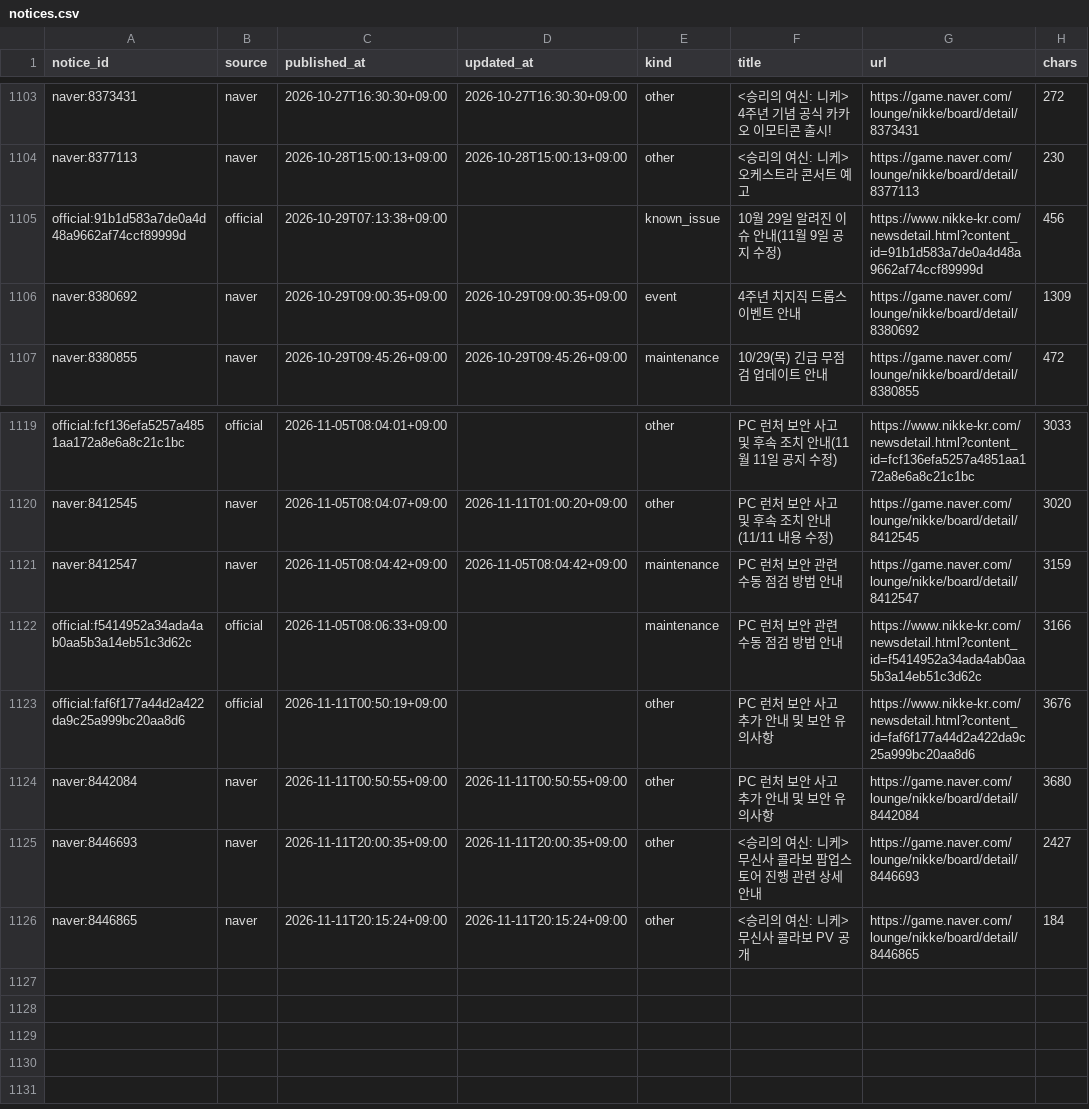
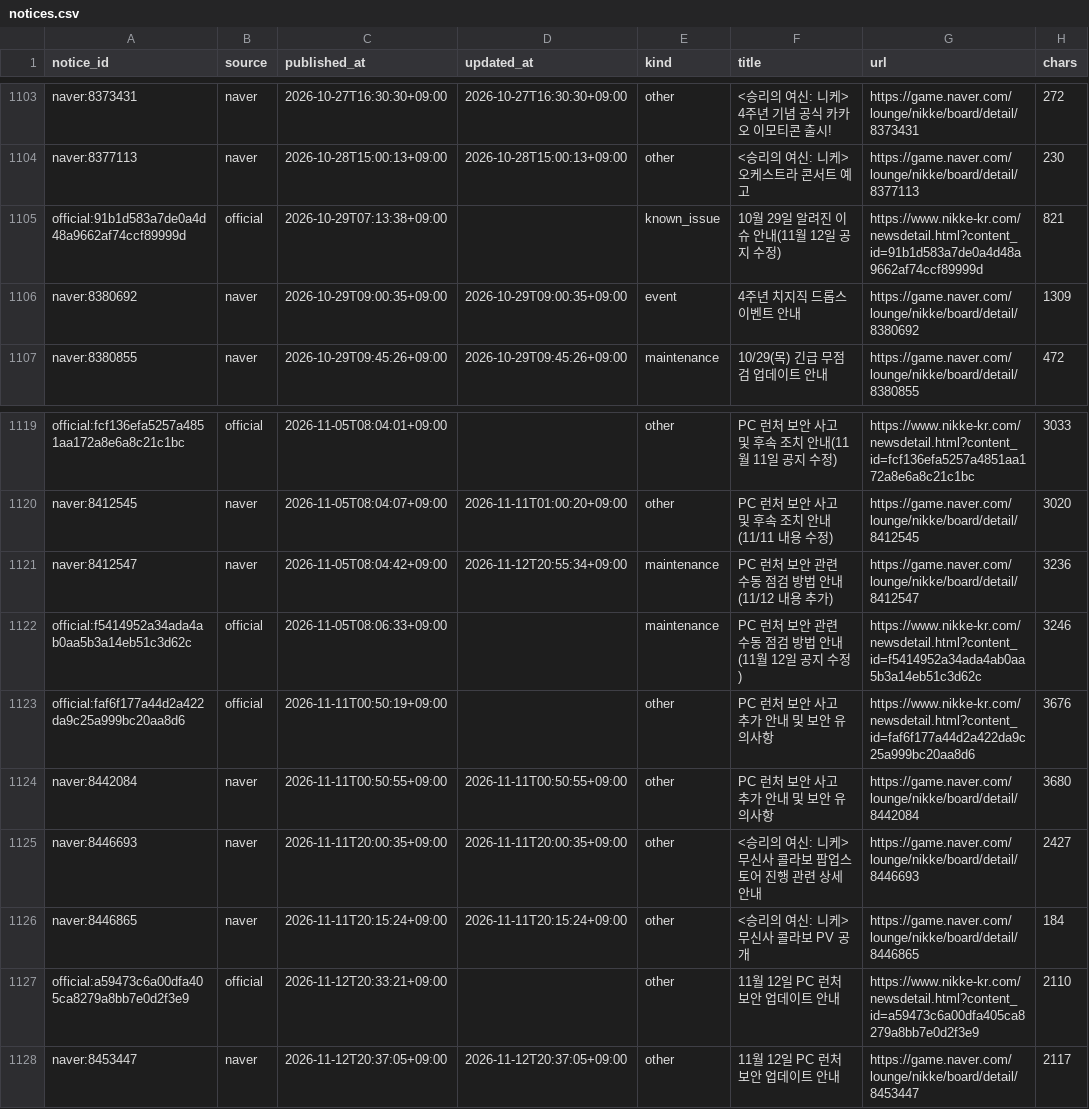
Before and after one commit to Jgaram/nikke-analysis, a CSV file: data/processed/notices.csv, drawn as a sheet; only a part is shown, gaps mark what is left out.

```diff
--- a/data/processed/notices.csv
+++ b/data/processed/notices.csv
@@ -1104,3 +1104,3 @@ naver:8373431,naver,2026-10-27T16:30:30+09:00,2026-10-27T16:30:30+09:00,other,<
 naver:8377113,naver,2026-10-28T15:00:13+09:00,2026-10-28T15:00:13+09:00,other,<승리의 여신: 니케> 오케스트라 콘서트 예고,https://game.naver.com/lounge/nikke/board/detail/8377113,230
-official:91b1d583a7de0a4d48a9662af74ccf89999d,official,2026-10-29T07:13:38+09:00,,known_issue,10월 29일 알려진 이슈 안내(11월 9일 공지 수정),https://www.nikke-kr.com/newsdetail.html?content_id=91b1d583a7de0a4d48a9662af74ccf89999d,456
+official:91b1d583a7de0a4d48a9662af74ccf89999d,official,2026-10-29T07:13:38+09:00,,known_issue,10월 29일 알려진 이슈 안내(11월 12일 공지 수정),https://www.nikke-kr.com/newsdetail.html?content_id=91b1d583a7de0a4d48a9662af74ccf89999d,821
 naver:8380692,naver,2026-10-29T09:00:35+09:00,2026-10-29T09:00:35+09:00,event,4주년 치지직 드롭스 이벤트 안내,https://game.naver.com/lounge/nikke/board/detail/8380692,1309
@@ -1120,4 +1120,4 @@ official:fcf136efa5257a4851aa172a8e6a8c21c1bc,official,2026-11-05T08:04:01+09:00
 naver:8412545,naver,2026-11-05T08:04:07+09:00,2026-11-11T01:00:20+09:00,other,PC 런처 보안 사고 및 후속 조치 안내(11/11 내용 수정),https://game.naver.com/lounge/nikke/board/detail/8412545,3020
-naver:8412547,naver,2026-11-05T08:04:42+09:00,2026-11-05T08:04:42+09:00,maintenance,PC 런처 보안 관련 수동 점검 방법 안내,https://game.naver.com/lounge/nikke/board/detail/8412547,3159
-official:f5414952a34ada4ab0aa5b3a14eb51c3d62c,official,2026-11-05T08:06:33+09:00,,maintenance,PC 런처 보안 관련 수동 점검 방법 안내,https://www.nikke-kr.com/newsdetail.html?content_id=f5414952a34ada4ab0aa5b3a14eb51c3d62c,3166
+naver:8412547,naver,2026-11-05T08:04:42+09:00,2026-11-12T20:55:34+09:00,maintenance,PC 런처 보안 관련 수동 점검 방법 안내(11/12 내용 추가),https://game.naver.com/lounge/nikke/board/detail/8412547,3236
+official:f5414952a34ada4ab0aa5b3a14eb51c3d62c,official,2026-11-05T08:06:33+09:00,,maintenance,PC 런처 보안 관련 수동 점검 방법 안내(11월 12일 공지 수정),https://www.nikke-kr.com/newsdetail.html?content_id=f5414952a34ada4ab0aa5b3a14eb51c3d62c,3246
 official:faf6f177a44d2a422da9c25a999bc20aa8d6,official,2026-11-11T00:50:19+09:00,,other,PC 런처 보안 사고 추가 안내 및 보안 유의사항,https://www.nikke-kr.com/newsdetail.html?content_id=faf6f177a44d2a422da9c25a999bc20aa8d6,3676
@@ -1126 +1126,3 @@ naver:8446693,naver,2026-11-11T20:00:35+09:00,2026-11-11T20:00:35+09:00,other,<
 naver:8446865,naver,2026-11-11T20:15:24+09:00,2026-11-11T20:15:24+09:00,other,<승리의 여신: 니케> 무신사 콜라보 PV 공개,https://game.naver.com/lounge/nikke/board/detail/8446865,184
+official:a59473c6a00dfa405ca8279a8bb7e0d2f3e9,official,2026-11-12T20:33:21+09:00,,other,11월 12일 PC 런처 보안 업데이트 안내,https://www.nikke-kr.com/newsdetail.html?content_id=a59473c6a00dfa405ca8279a8bb7e0d2f3e9,2110
+naver:8453447,naver,2026-11-12T20:37:05+09:00,2026-11-12T20:37:05+09:00,other,11월 12일 PC 런처 보안 업데이트 안내,https://game.naver.com/lounge/nikke/board/detail/8453447,2117
```
Also changed, not shown: data/processed/metrics_element_tiers.csv, data/processed/metrics_overall_tiers.csv, 26 other files.
